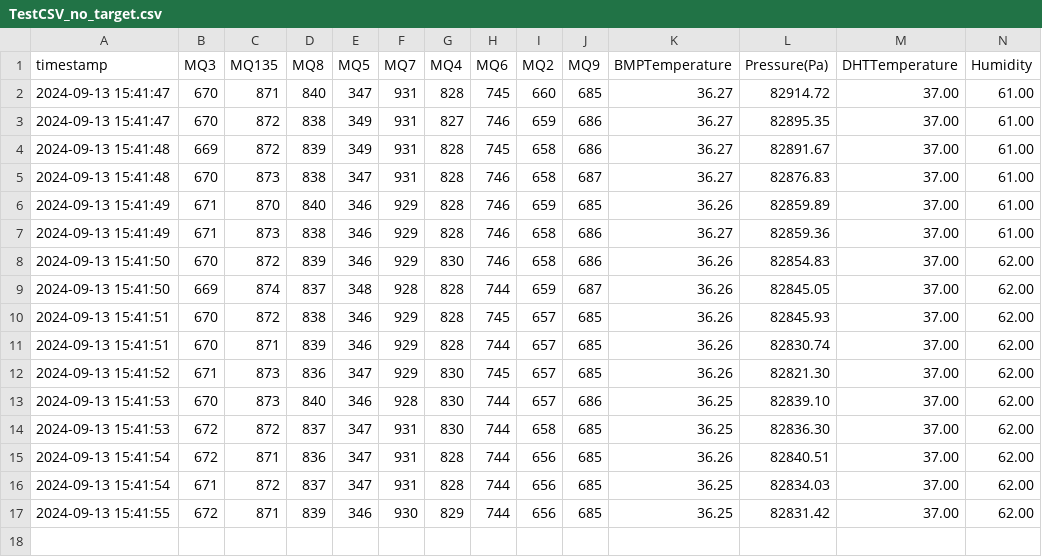
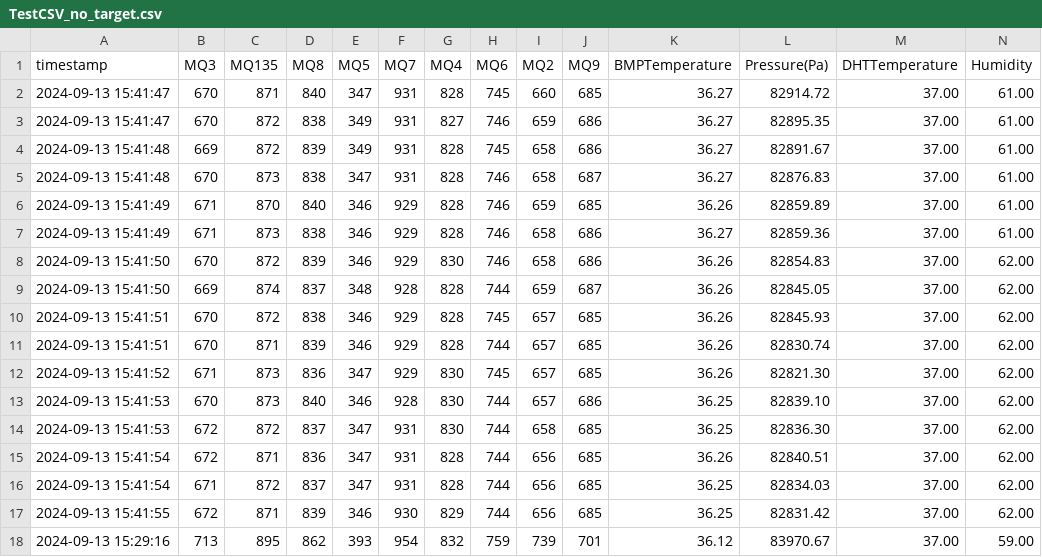
Before and after one commit to AidanRabinowitz/ArduinoWineSniffer, a CSV file: ML/TestCSVs/TestCSV_no_target.csv, drawn as a sheet; the diff names each change by its address in the sheet, - before the commit and + after, or states it on an @@ line.

```diff
--- a/ML/TestCSVs/TestCSV_no_target.csv
+++ b/ML/TestCSVs/TestCSV_no_target.csv
+row 18: 2024-09-13 15:29:16 | 713 | 895 | 862 | 393 | 954 | 832 | 759 | 739 | 701 | 36.12 | 83970.67 | 37.00 | 59.00
```
Also changed, not shown: ML/WineCSVs/TrainCSV.csv, 9 other files.
